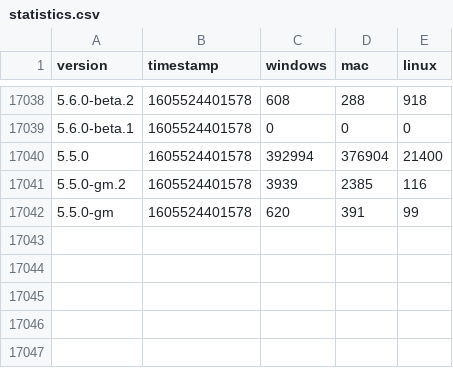
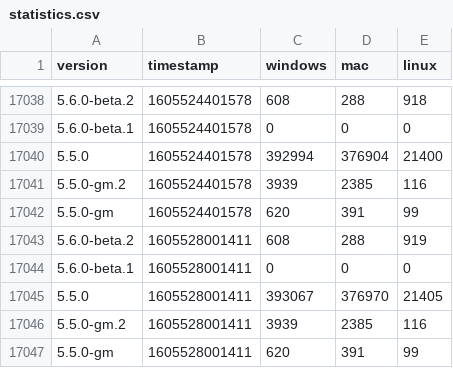
Before and after one commit to vantezzenBot/ferdi-download-statistics, a CSV file: statistics.csv, drawn as a sheet; only a part is shown, gaps mark what is left out; the diff names each change by its address in the sheet, - before the commit and + after, or states it on an @@ line.

Commit message:
Update

```diff
--- a/statistics.csv
+++ b/statistics.csv
+row 17043: 5.6.0-beta.2 | 1605528001411 | 608 | 288 | 919
+row 17044: 5.6.0-beta.1 | 1605528001411 | 0 | 0 | 0
+row 17045: 5.5.0 | 1605528001411 | 393067 | 376970 | 21405
+row 17046: 5.5.0-gm.2 | 1605528001411 | 3939 | 2385 | 116
+row 17047: 5.5.0-gm | 1605528001411 | 620 | 391 | 99
```
